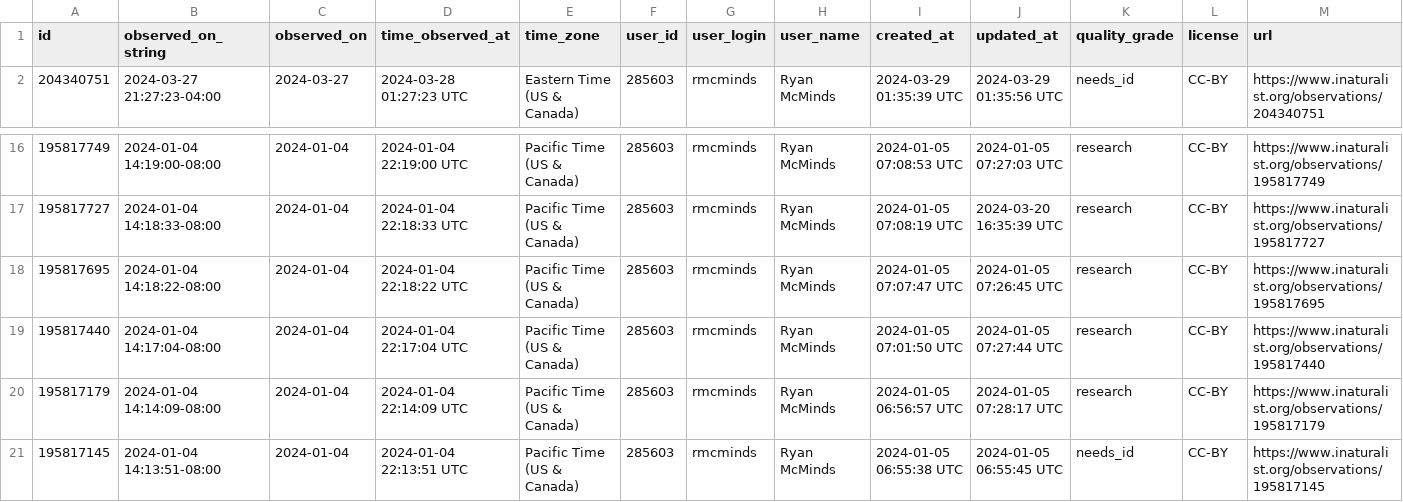
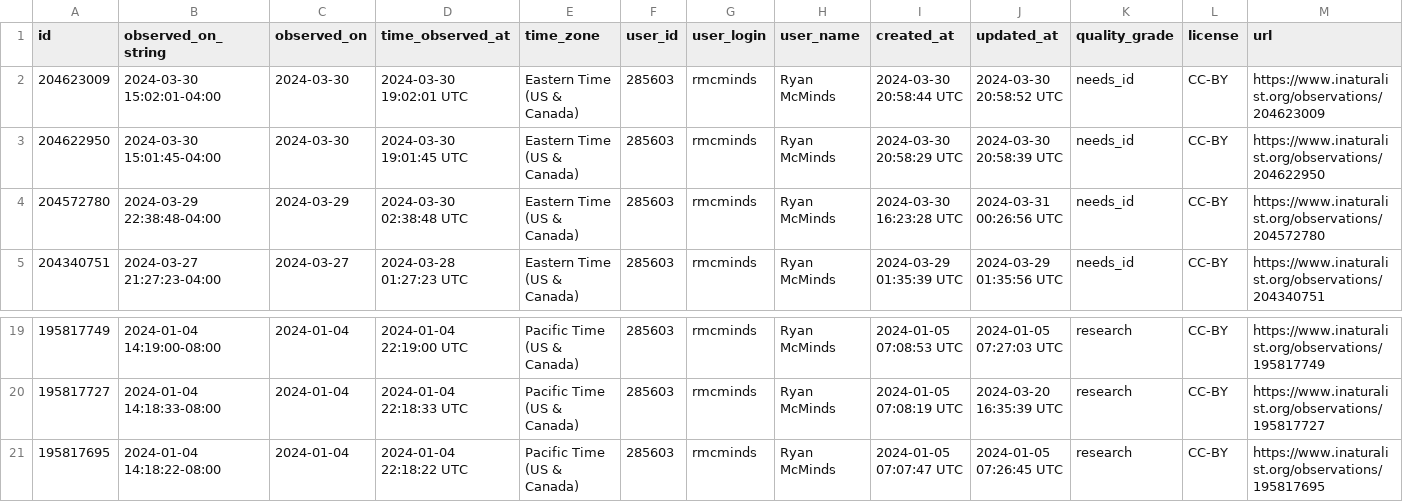
Before and after one commit to rmcminds/merdemicrobes, a CSV file: _data/most_recent_new_taxa.csv, drawn as a sheet; only a part is shown, gaps mark what is left out; removed rows and columns are numbered as before the commit, all else as after; rows hold the shown columns only; the diff names each change by its address in the sheet, - before the commit and + after, or states it on an @@ line.

Commit message:
automated Github Actions data update

```diff
--- a/_data/most_recent_new_taxa.csv
+++ b/_data/most_recent_new_taxa.csv
+row 2: 204623009 | 2024-03-30 15:02:01-04:00 | 2024-03-30 | 2024-03-30 19:02:01 UTC | Eastern Time (US & Canada) | 285603 | rmcminds | Ryan McMinds | 2024-03-30 20:58:44 UTC | 2024-03-30 20:58:52 UTC | needs_id | CC-BY | https://www.inaturalist.org/observations/204623009
+row 3: 204622950 | 2024-03-30 15:01:45-04:00 | 2024-03-30 | 2024-03-30 19:01:45 UTC | Eastern Time (US & Canada) | 285603 | rmcminds | Ryan McMinds | 2024-03-30 20:58:29 UTC | 2024-03-30 20:58:39 UTC | needs_id | CC-BY | https://www.inaturalist.org/observations/204622950
+row 4: 204572780 | 2024-03-29 22:38:48-04:00 | 2024-03-29 | 2024-03-30 02:38:48 UTC | Eastern Time (US & Canada) | 285603 | rmcminds | Ryan McMinds | 2024-03-30 16:23:28 UTC | 2024-03-31 00:26:56 UTC | needs_id | CC-BY | https://www.inaturalist.org/observations/204572780
-row 19: 195817440 | 2024-01-04 14:17:04-08:00 | 2024-01-04 | 2024-01-04 22:17:04 UTC | Pacific Time (US & Canada) | 285603 | rmcminds | Ryan McMinds | 2024-01-05 07:01:50 UTC | 2024-01-05 07:27:44 UTC | research | CC-BY | https://www.inaturalist.org/observations/195817440
-row 20: 195817179 | 2024-01-04 14:14:09-08:00 | 2024-01-04 | 2024-01-04 22:14:09 UTC | Pacific Time (US & Canada) | 285603 | rmcminds | Ryan McMinds | 2024-01-05 06:56:57 UTC | 2024-01-05 07:28:17 UTC | research | CC-BY | https://www.inaturalist.org/observations/195817179
-row 21: 195817145 | 2024-01-04 14:13:51-08:00 | 2024-01-04 | 2024-01-04 22:13:51 UTC | Pacific Time (US & Canada) | 285603 | rmcminds | Ryan McMinds | 2024-01-05 06:55:38 UTC | 2024-01-05 06:55:45 UTC | needs_id | CC-BY | https://www.inaturalist.org/observations/195817145
```
Also changed, not shown: 1 other file.
